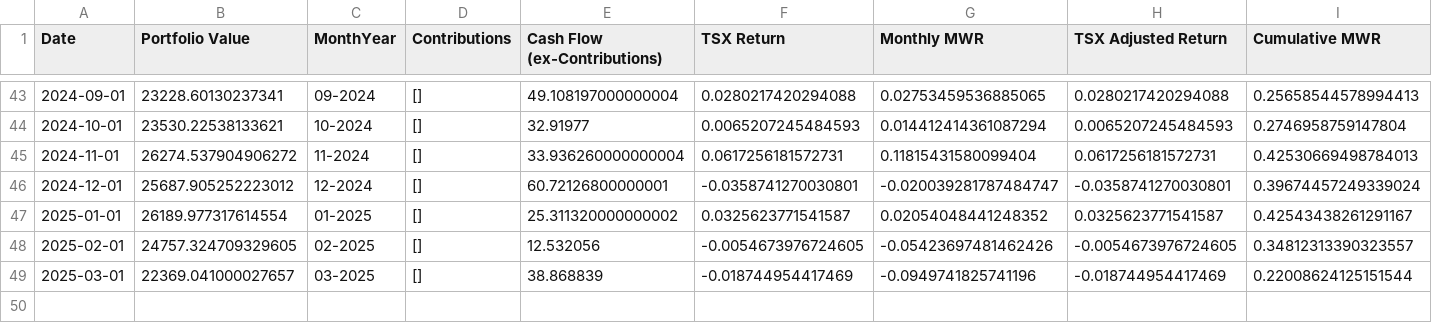
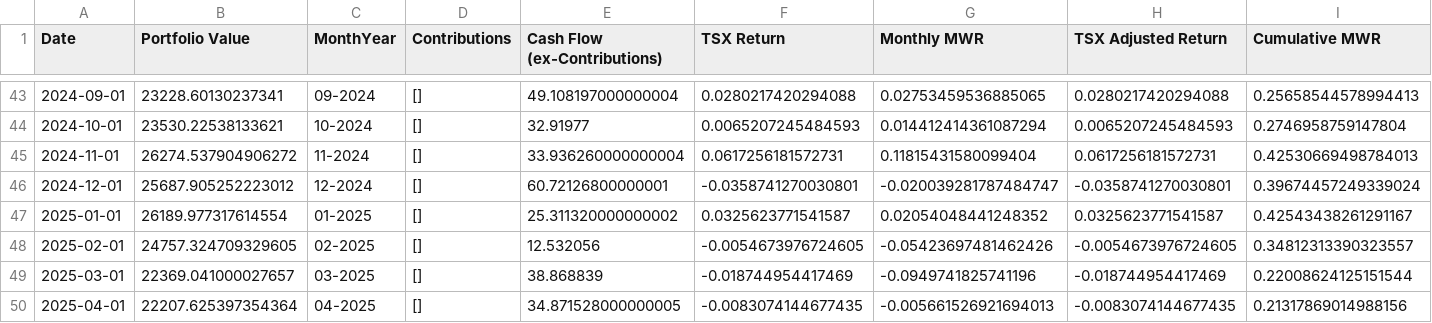
Before and after one commit to FLavalleeM/CELI_Tracker, a CSV file: old/returns_data_cad.csv, drawn as a sheet; only a part is shown, gaps mark what is left out; rows hold the shown columns only; the diff names each change by its address in the sheet, - before the commit and + after, or states it on an @@ line.

```diff
--- a/old/returns_data_cad.csv
+++ b/old/returns_data_cad.csv
+row 50: 2025-04-01 | 22207.625397354364 | 04-2025 | [] | 34.871528000000005 | -0.0083074144677435 | -0.005661526921694013 | -0.0083074144677435 | 0.21317869014988156
```
Also changed, not shown: old/cleaned_combined_holdings_with_industry.csv, returns_data_usd.csv, 3 other files.
